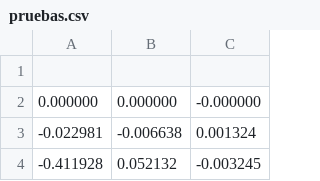
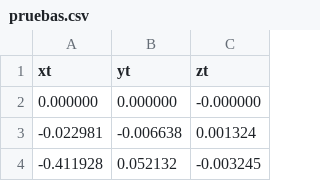
Before and after one commit to AaronJuarezT/ORBSLAM2prueba, a CSV file: pruebas.csv, drawn as a sheet; only a part is shown.

Commit message:
Update pruebas.csv

```diff
--- a/pruebas.csv
+++ b/pruebas.csv
@@ -1,2 +1,2 @@
-
+xt, yt, zt
 0.000000, 0.000000, -0.000000
```
